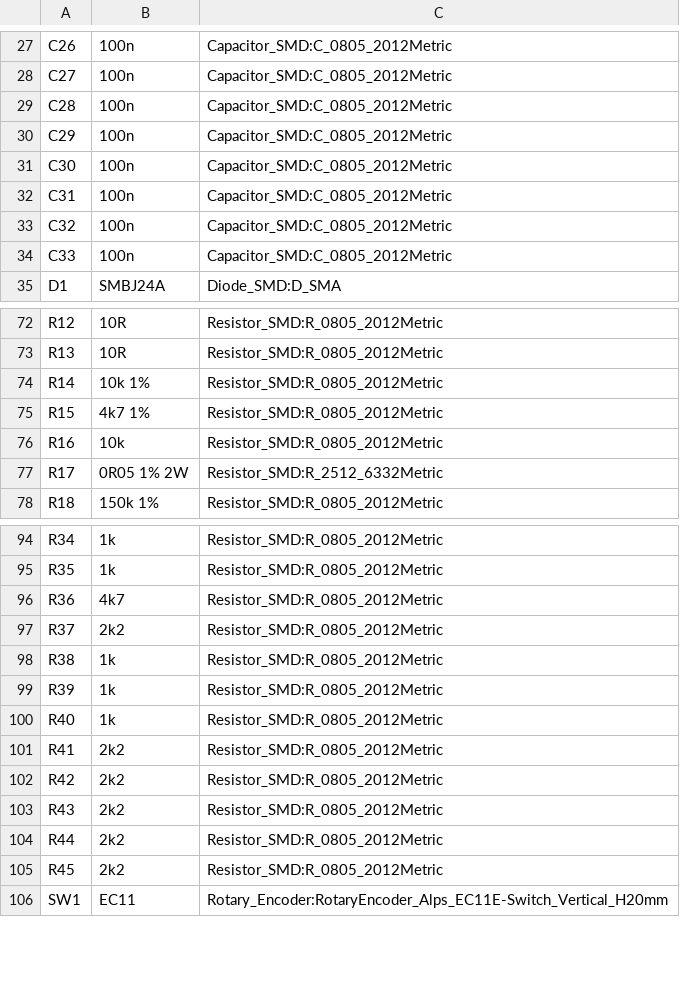
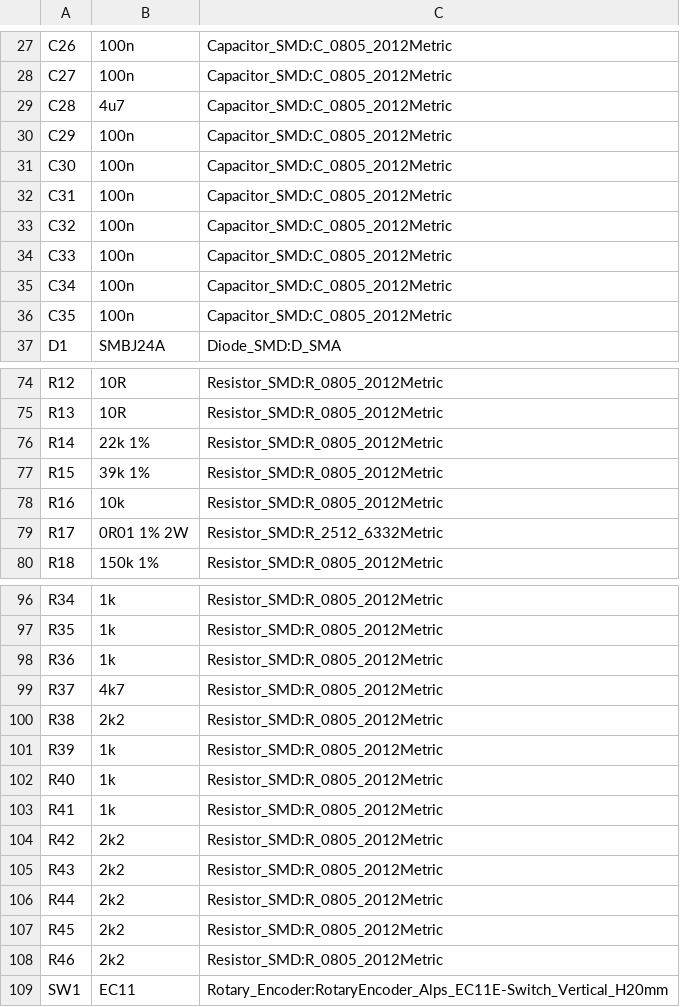
Before and after one commit to mohammadrezasafaeian/usbc-pd-bench-psu, a CSV file: bom.csv, drawn as a sheet; only a part is shown, gaps mark what is left out; the diff covers the shown part only.

```diff
--- a/bom.csv
+++ b/bom.csv
@@ -28,3 +28,3 @@
 "C27","100n","Capacitor_SMD:C_0805_2012Metric"
-"C28","100n","Capacitor_SMD:C_0805_2012Metric"
+"C28","4u7","Capacitor_SMD:C_0805_2012Metric"
 "C29","100n","Capacitor_SMD:C_0805_2012Metric"
@@ -34,2 +34,4 @@
 "C33","100n","Capacitor_SMD:C_0805_2012Metric"
+"C34","100n","Capacitor_SMD:C_0805_2012Metric"
+"C35","100n","Capacitor_SMD:C_0805_2012Metric"
 "D1","SMBJ24A","Diode_SMD:D_SMA"
@@ -73,6 +75,6 @@
 "R13","10R","Resistor_SMD:R_0805_2012Metric"
-"R14","10k 1%","Resistor_SMD:R_0805_2012Metric"
-"R15","4k7 1%","Resistor_SMD:R_0805_2012Metric"
+"R14","22k 1%","Resistor_SMD:R_0805_2012Metric"
+"R15","39k 1%","Resistor_SMD:R_0805_2012Metric"
 "R16","10k","Resistor_SMD:R_0805_2012Metric"
-"R17","0R05 1% 2W","Resistor_SMD:R_2512_6332Metric"
+"R17","0R01 1% 2W","Resistor_SMD:R_2512_6332Metric"
 "R18","150k 1%","Resistor_SMD:R_0805_2012Metric"
@@ -95,8 +97,8 @@
 "R35","1k","Resistor_SMD:R_0805_2012Metric"
-"R36","4k7","Resistor_SMD:R_0805_2012Metric"
-"R37","2k2","Resistor_SMD:R_0805_2012Metric"
-"R38","1k","Resistor_SMD:R_0805_2012Metric"
+"R36","1k","Resistor_SMD:R_0805_2012Metric"
+"R37","4k7","Resistor_SMD:R_0805_2012Metric"
+"R38","2k2","Resistor_SMD:R_0805_2012Metric"
 "R39","1k","Resistor_SMD:R_0805_2012Metric"
 "R40","1k","Resistor_SMD:R_0805_2012Metric"
-"R41","2k2","Resistor_SMD:R_0805_2012Metric"
+"R41","1k","Resistor_SMD:R_0805_2012Metric"
 "R42","2k2","Resistor_SMD:R_0805_2012Metric"
@@ -105,2 +107,3 @@
 "R45","2k2","Resistor_SMD:R_0805_2012Metric"
+"R46","2k2","Resistor_SMD:R_0805_2012Metric"
 "SW1","EC11","Rotary_Encoder:RotaryEncoder_Alps_EC11E-Switch_Vertical_H20mm"
```
Also changed, not shown: 3 edited cells elsewhere in this file, 9 other files.
